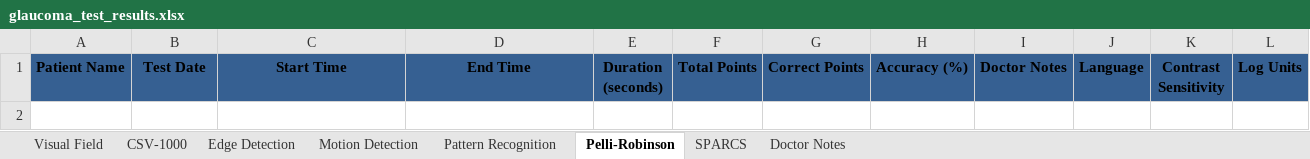
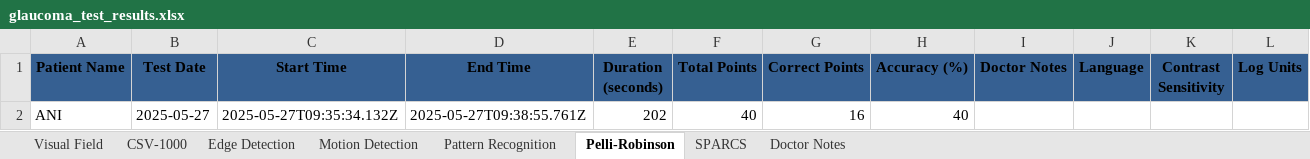
Before and after one commit to SofiaRebecca/Glaucoma, an Excel workbook: glaucoma_test_results.xlsx, sheet Pelli-Robinson, drawn as a sheet; values as stored, in another font and other column widths than the file's, no borders; the diff names each change by its address in the sheet, - before the commit and + after, or states it on an @@ line.

```diff
--- a/glaucoma_test_results.xlsx (sheet Pelli-Robinson)
+++ b/glaucoma_test_results.xlsx (sheet Pelli-Robinson)
+row 2: ANI | 2025-05-27 | 2025-05-27T09:35:34.132Z | 2025-05-27T09:38:55.761Z | 202 | 40 | 16 | 40
```
Also changed, not shown: sheet CSV-1000, sheet Visual Field.
